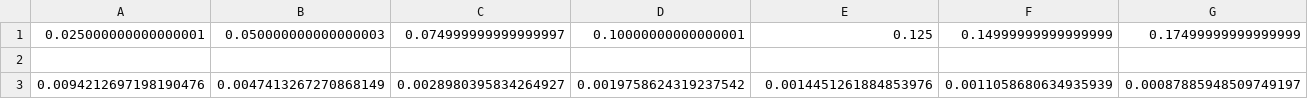
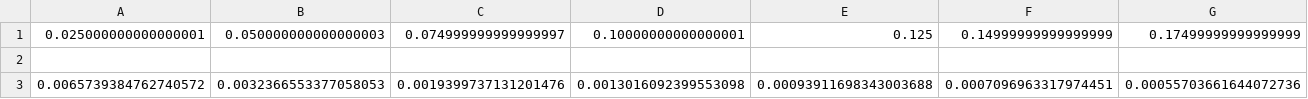
Before and after one commit to econ-ark/HARK, a CSV file: cAndCwithStickyE/results/SOEuCostbyUpdatePrb.csv, drawn as a sheet; only a part is shown; removed rows and columns are numbered as before the commit, all else as after; rows hold the shown columns only; the diff names each change by its address in the sheet, - before the commit and + after, or states it on an @@ line.

```diff
--- a/cAndCwithStickyE/results/SOEuCostbyUpdatePrb.csv
+++ b/cAndCwithStickyE/results/SOEuCostbyUpdatePrb.csv
-row 3: 0.0094212697198190476 | 0.0047413267270868149 | 0.0028980395834264927 | 0.0019758624319237542 | 0.0014451261884853976 | 0.0011058680634935939 | 0.00087885948509749197
+row 3: 0.0065739384762740572 | 0.0032366553377058053 | 0.0019399737131201476 | 0.0013016092399553098 | 0.00093911698343003688 | 0.0007096963317974451 | 0.00055703661644072736
```
Also changed, not shown: cAndCwithStickyE/results/SOEmarkovFrictionlessBirthValue.csv, cAndCwithStickyE/results/SOEmarkovStickyBirthValue.csv, 22 other files.
